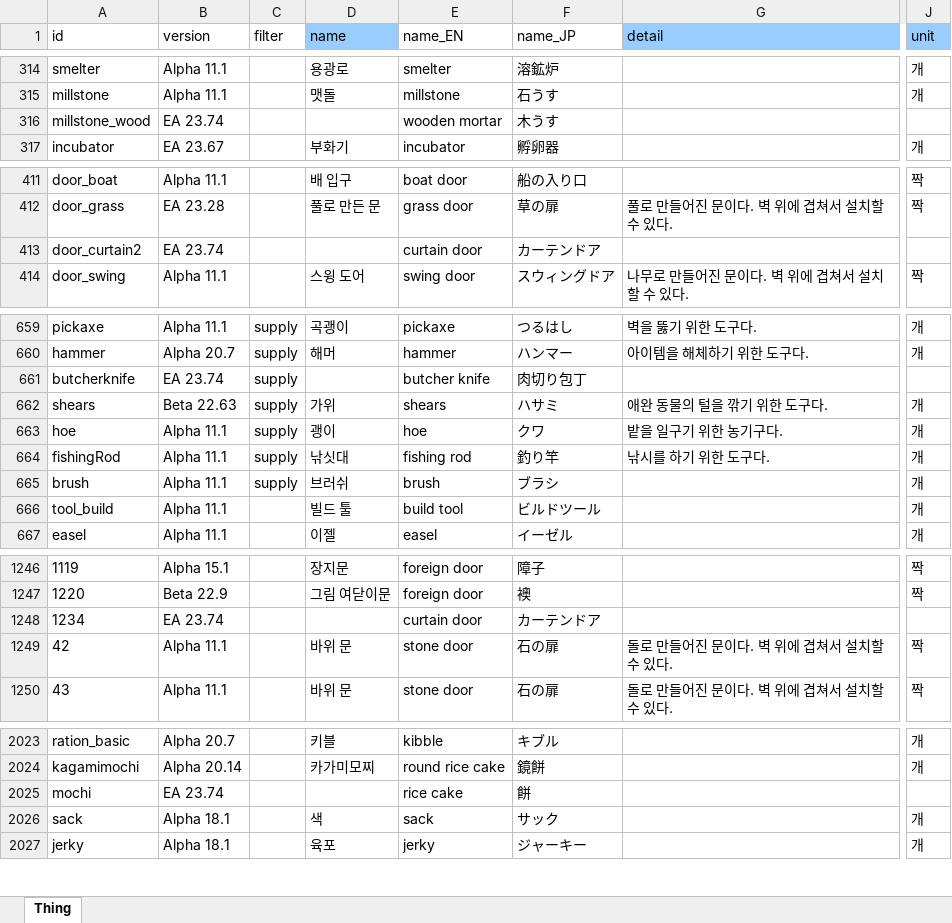
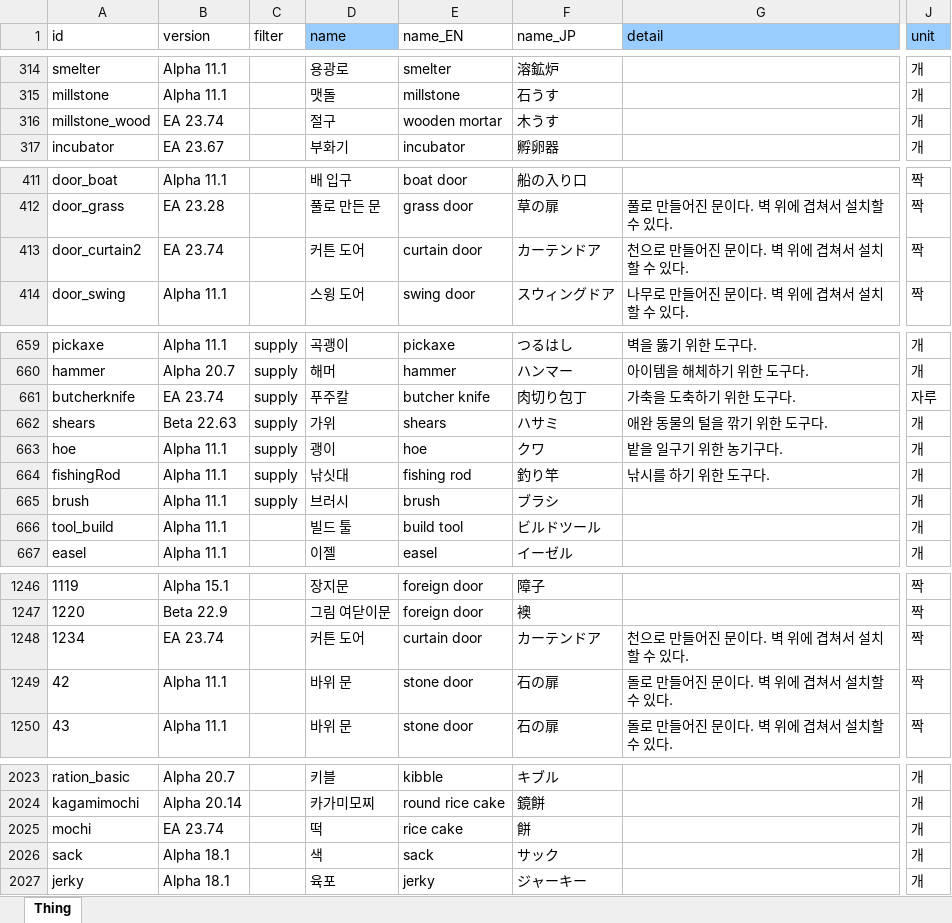
Before and after one commit to cinornu/Elin_KR, an Excel workbook: Mod_Korean/Lang/KR/Game/Thing.xlsx, sheet Thing, drawn as a sheet; only a part is shown, gaps mark what is left out; values as stored, in another font and other column widths than the file's, no borders; charts and pictures not drawn; the diff names each change by its address in the sheet, - before the commit and + after, or states it on an @@ line.

```diff
--- a/Mod_Korean/Lang/KR/Game/Thing.xlsx (sheet Thing)
+++ b/Mod_Korean/Lang/KR/Game/Thing.xlsx (sheet Thing)
-D316 (name): (empty)
+D316 (name): 절구
-J316 (unit): (empty)
+J316 (unit): 개
-D413 (name): (empty)
+D413 (name): 커튼 도어
-G413 (detail): (empty)
+G413 (detail): 천으로 만들어진 문이다. 벽 위에 겹쳐서 설치할 수 있다.
-J413 (unit): (empty)
+J413 (unit): 짝
-D661 (name): (empty)
+D661 (name): 푸주칼
-G661 (detail): (empty)
+G661 (detail): 가축을 도축하기 위한 도구다.
-J661 (unit): (empty)
+J661 (unit): 자루
-D665 (name): 브러쉬
+D665 (name): 브러시
-D1248 (name): (empty)
+D1248 (name): 커튼 도어
-G1248 (detail): (empty)
+G1248 (detail): 천으로 만들어진 문이다. 벽 위에 겹쳐서 설치할 수 있다.
-J1248 (unit): (empty)
+J1248 (unit): 짝
-D2025 (name): (empty)
+D2025 (name): 떡
-J2025 (unit): (empty)
+J2025 (unit): 개
```
Also changed, not shown: charts or pictures, Mod_Korean/Lang/KR/Game/CharaText.xlsx, Mod_Korean/Lang/KR/Game/Element.xlsx, 10 other files.
